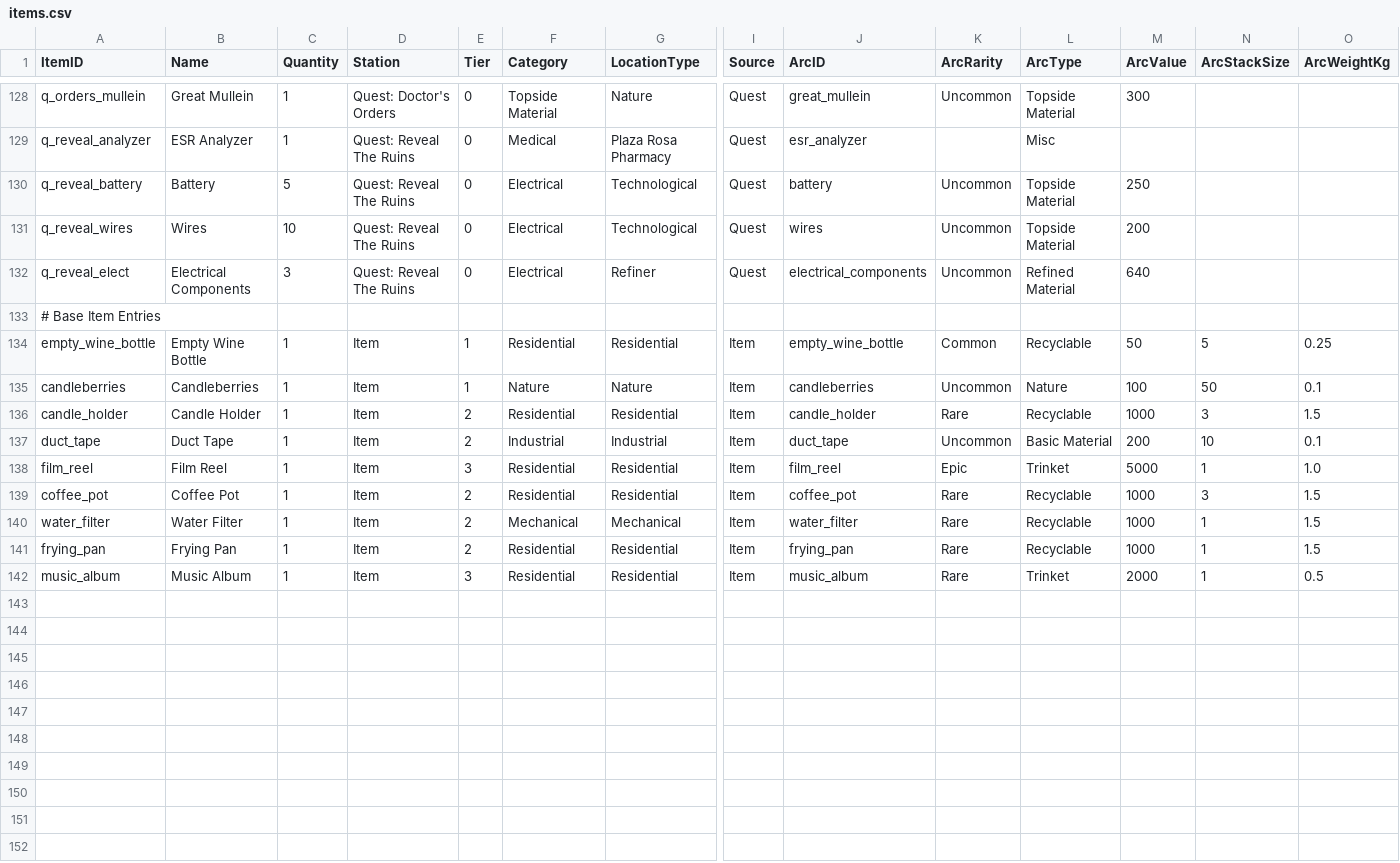
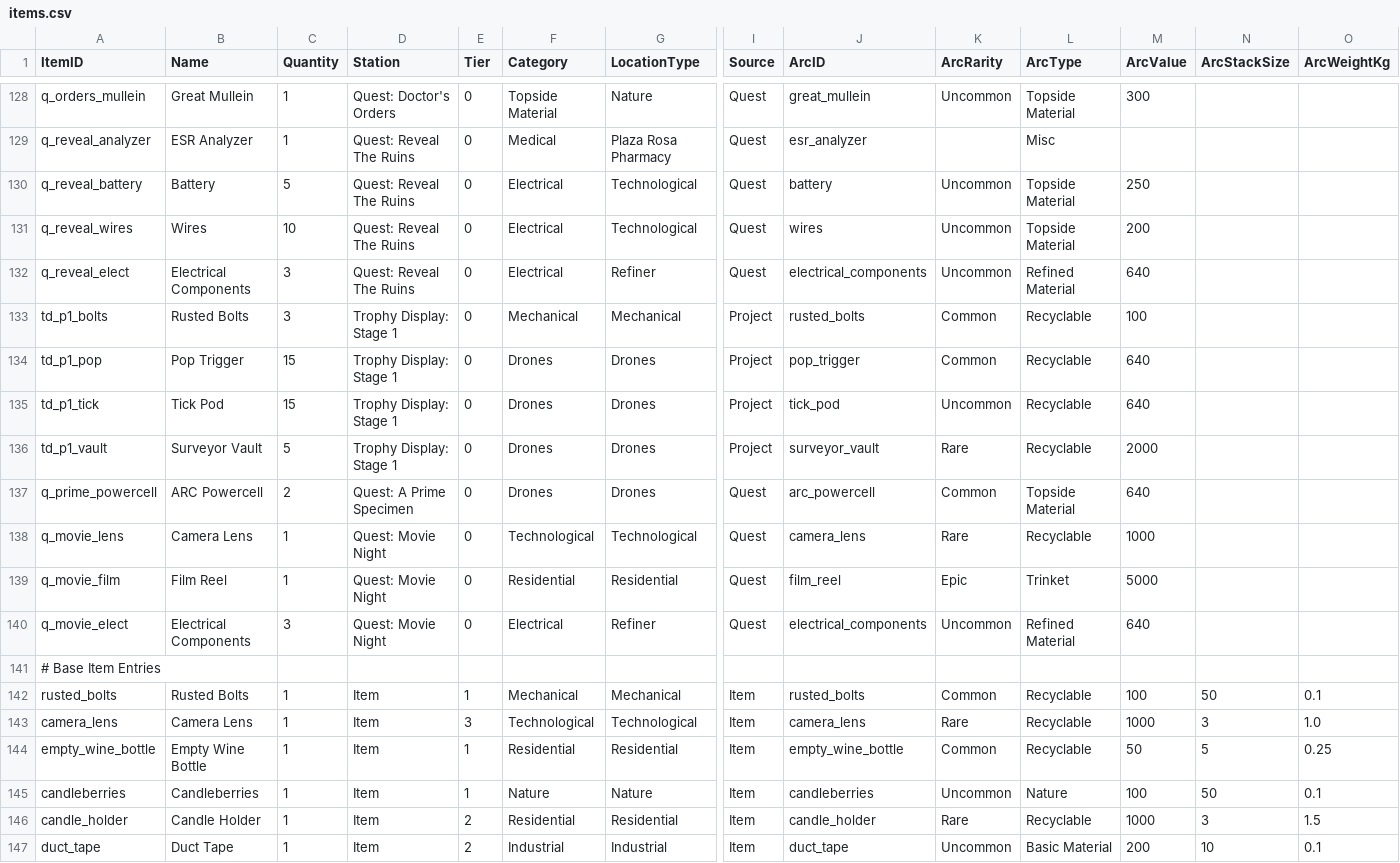
Before and after one commit to aishwaryasingh51/Arc-Raiders-Upgrades, a CSV file: items.csv, drawn as a sheet; only a part is shown, gaps mark what is left out; the shorter side is filled out with more unchanged rows; rows hold the shown columns only; the diff names each change by its address in the sheet, - before the commit and + after, or states it on an @@ line.

Commit message:
feat: Add new quest and project items and refactor conditional rendering logic for improved readability.

```diff
--- a/items.csv
+++ b/items.csv
+row 133: td_p1_bolts | Rusted Bolts | 3 | Trophy Display: Stage 1 | 0 | Mechanical | Mechanical | Project | rusted_bolts | Common | Recyclable | 100
+row 134: td_p1_pop | Pop Trigger | 15 | Trophy Display: Stage 1 | 0 | Drones | Drones | Project | pop_trigger | Common | Recyclable | 640
+row 135: td_p1_tick | Tick Pod | 15 | Trophy Display: Stage 1 | 0 | Drones | Drones | Project | tick_pod | Uncommon | Recyclable | 640
+row 136: td_p1_vault | Surveyor Vault | 5 | Trophy Display: Stage 1 | 0 | Drones | Drones | Project | surveyor_vault | Rare | Recyclable | 2000
+row 137: q_prime_powercell | ARC Powercell | 2 | Quest: A Prime Specimen | 0 | Drones | Drones | Quest | arc_powercell | Common | Topside Material | 640
+row 138: q_movie_lens | Camera Lens | 1 | Quest: Movie Night | 0 | Technological | Technological | Quest | camera_lens | Rare | Recyclable | 1000
+row 139: q_movie_film | Film Reel | 1 | Quest: Movie Night | 0 | Residential | Residential | Quest | film_reel | Epic | Trinket | 5000
+row 140: q_movie_elect | Electrical Components | 3 | Quest: Movie Night | 0 | Electrical | Refiner | Quest | electrical_components | Uncommon | Refined Material | 640
+row 142: rusted_bolts | Rusted Bolts | 1 | Item | 1 | Mechanical | Mechanical | Item | rusted_bolts | Common | Recyclable | 100 | 50 | 0.1
+row 143: camera_lens | Camera Lens | 1 | Item | 3 | Technological | Technological | Item | camera_lens | Rare | Recyclable | 1000 | 3 | 1.0
```
Also changed, not shown: 1 other file.
